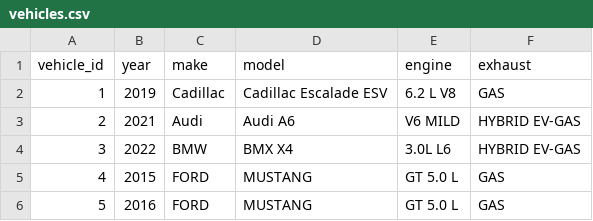
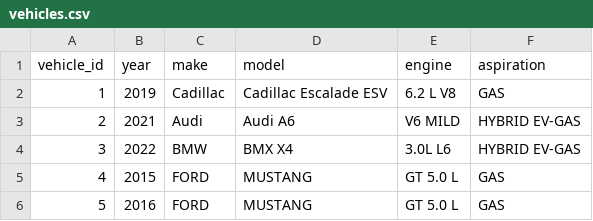
Before and after one commit to nalbarr/vehicles-data, a CSV file: data/vehicles.csv, drawn as a sheet; the diff names each change by its address in the sheet, - before the commit and + after, or states it on an @@ line.

Commit message:
NA. Fix vehicles column for aspiration. More data prep.

```diff
--- a/data/vehicles.csv
+++ b/data/vehicles.csv
-F1: exhaust
+F1: aspiration
```
Also changed, not shown: data/parts.csv.
